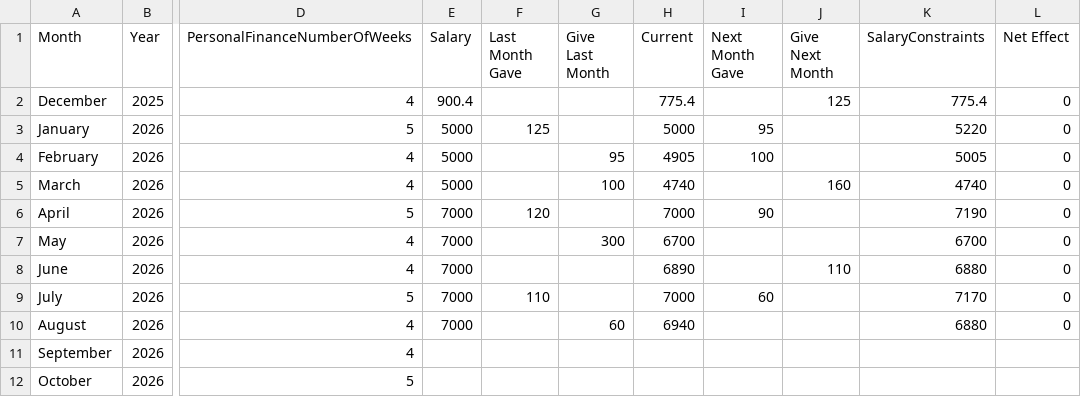
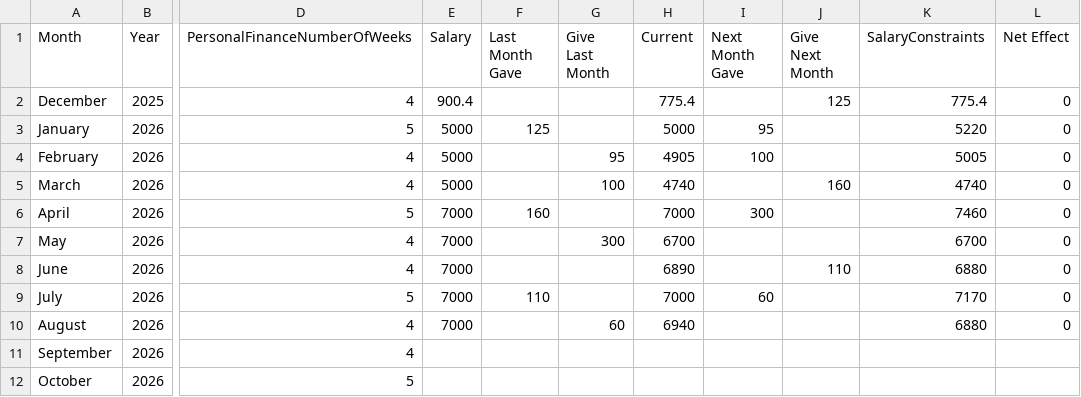
Before and after one commit to lolaaaaa1/lifeOS, a CSV file: data/constraints.csv, drawn as a sheet; only a part is shown, gaps mark what is left out; the diff names each change by its address in the sheet, - before the commit and + after, or states it on an @@ line.

Commit message:
Auto-compute constraints April 2026

```diff
--- a/data/constraints.csv
+++ b/data/constraints.csv
-F6 (Last Month Gave): 120
+F6 (Last Month Gave): 160
-I6 (Next Month Gave): 90
+I6 (Next Month Gave): 300
-K6 (SalaryConstraints): 7190
+K6 (SalaryConstraints): 7460
```
